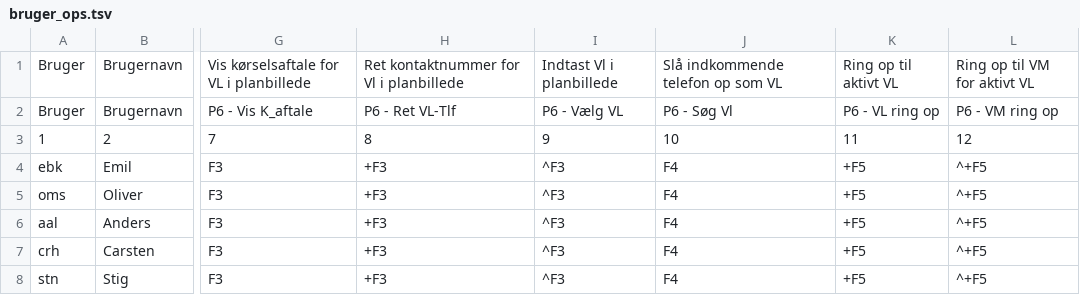
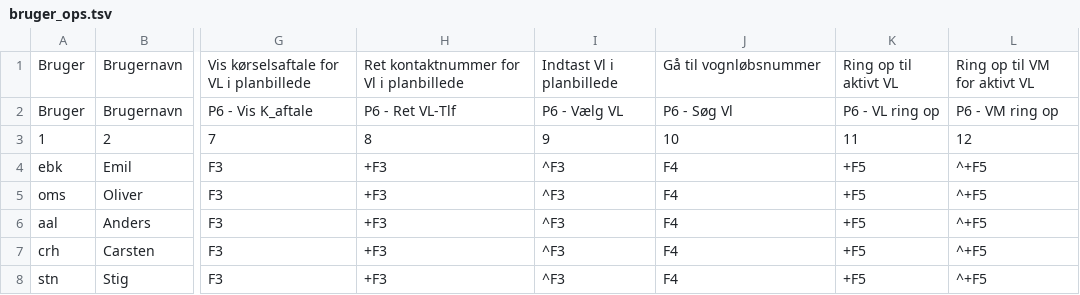
Before and after one commit to Emilbk/AHK, a TSV file: Trafikstyring/db/bruger_ops.tsv, drawn as a sheet; only a part is shown, gaps mark what is left out; the diff names each change by its address in the sheet, - before the commit and + after, or states it on an @@ line.

```diff
--- a/Trafikstyring/db/bruger_ops.tsv
+++ b/Trafikstyring/db/bruger_ops.tsv
-J1: Slå indkommende telefon op som VL
+J1: Gå til vognløbsnummer
```
Also changed, not shown: 1 other file.
